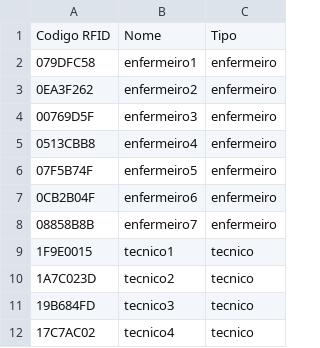
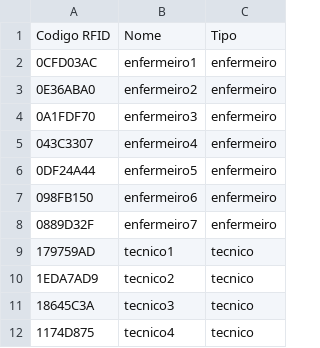
Before and after one commit to RNolioSC/Nursing-Workload-Estimation-in-a-Smart-ICU, a CSV file: enfermeiros.csv, drawn as a sheet.

```diff
--- a/enfermeiros.csv
+++ b/enfermeiros.csv
@@ -1,12 +1,12 @@
 Codigo RFID,Nome,Tipo
-079DFC58,enfermeiro1,enfermeiro
-0EA3F262,enfermeiro2,enfermeiro
-00769D5F,enfermeiro3,enfermeiro
-0513CBB8,enfermeiro4,enfermeiro
-07F5B74F,enfermeiro5,enfermeiro
-0CB2B04F,enfermeiro6,enfermeiro
-08858B8B,enfermeiro7,enfermeiro
-1F9E0015,tecnico1,tecnico
-1A7C023D,tecnico2,tecnico
-19B684FD,tecnico3,tecnico
-17C7AC02,tecnico4,tecnico
+0CFD03AC,enfermeiro1,enfermeiro
+0E36ABA0,enfermeiro2,enfermeiro
+0A1FDF70,enfermeiro3,enfermeiro
+043C3307,enfermeiro4,enfermeiro
+0DF24A44,enfermeiro5,enfermeiro
+098FB150,enfermeiro6,enfermeiro
+0889D32F,enfermeiro7,enfermeiro
+179759AD,tecnico1,tecnico
+1EDA7AD9,tecnico2,tecnico
+18645C3A,tecnico3,tecnico
+1174D875,tecnico4,tecnico
```
Also changed, not shown: atendimentos.csv, 1 other file.
